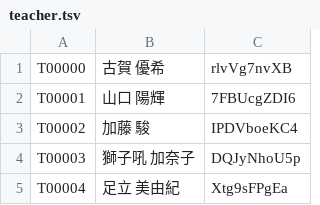
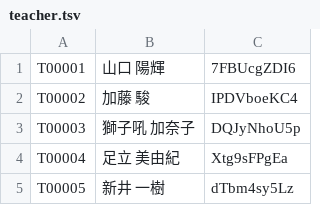
Before and after one commit to isucon/isucon11-final, a TSV file: benchmarker/generate/data/teacher.tsv, drawn as a sheet; only a part is shown; the shorter side is filled out with more unchanged rows.

```diff
--- a/benchmarker/generate/data/teacher.tsv
+++ b/benchmarker/generate/data/teacher.tsv
@@ -1,2 +1 @@
-T00000	古賀 優希	rlvVg7nvXB
 T00001	山口 陽輝	7FBUcgZDI6
```
Also changed, not shown: benchmarker/generate/data/student.tsv, 2 other files.
